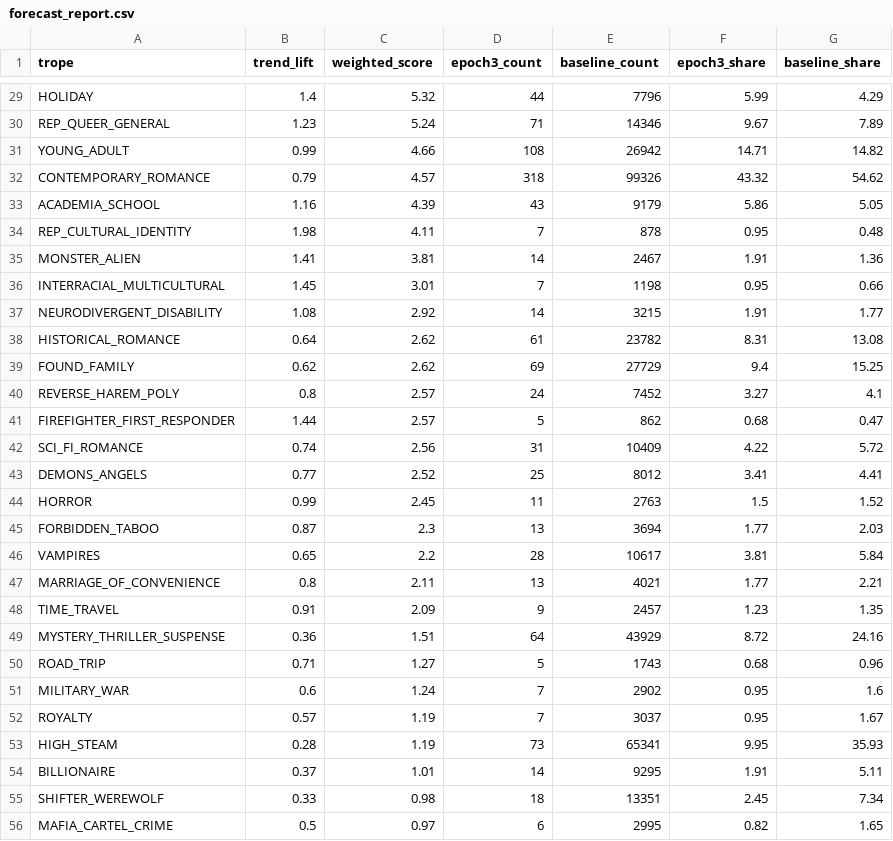
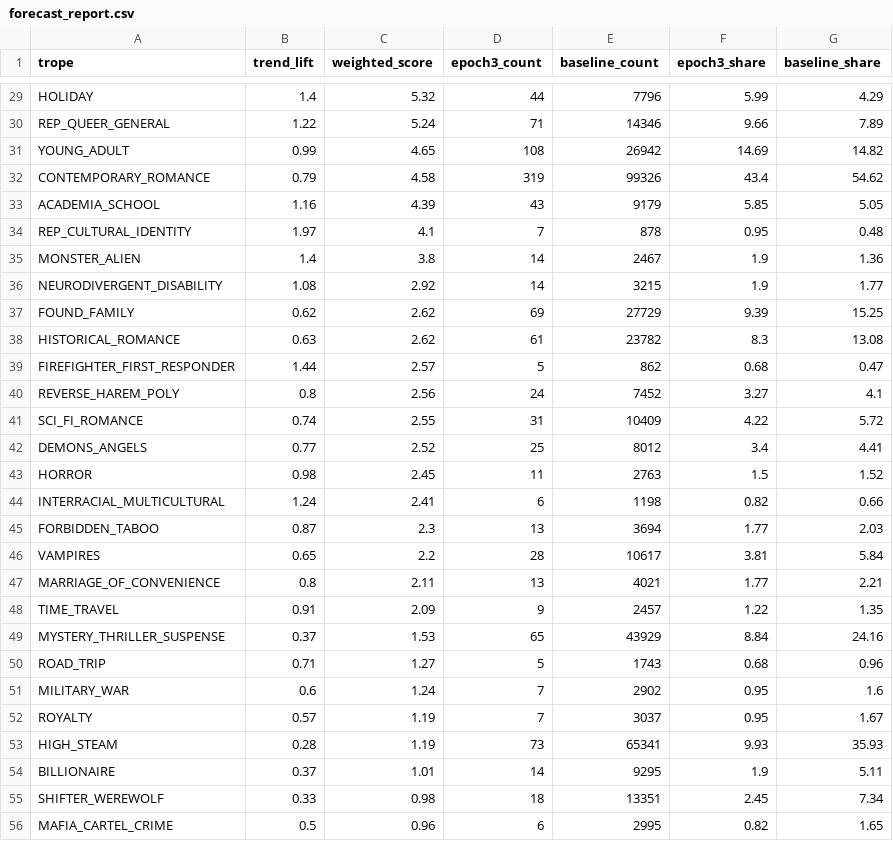
Before and after one commit to mariah32p/threnne-analytics, a CSV file: data/exports/forecast_report.csv, drawn as a sheet; only a part is shown, gaps mark what is left out; removed rows and columns are numbered as before the commit, all else as after; the diff covers the shown part only; the diff names each change by its address in the sheet, - before the commit and + after, or states it on an @@ line.

```diff
--- a/data/exports/forecast_report.csv
+++ b/data/exports/forecast_report.csv
-B30 (trend_lift): 1.23
+B30 (trend_lift): 1.22
-F30 (epoch3_share): 9.67
+F30 (epoch3_share): 9.66
-C31 (weighted_score): 4.66
+C31 (weighted_score): 4.65
-F31 (epoch3_share): 14.71
+F31 (epoch3_share): 14.69
-C32 (weighted_score): 4.57
+C32 (weighted_score): 4.58
-D32 (epoch3_count): 318
+D32 (epoch3_count): 319
-F32 (epoch3_share): 43.32
+F32 (epoch3_share): 43.4
-F33 (epoch3_share): 5.86
+F33 (epoch3_share): 5.85
-B34 (trend_lift): 1.98
+B34 (trend_lift): 1.97
-C34 (weighted_score): 4.11
+C34 (weighted_score): 4.1
-B35 (trend_lift): 1.41
+B35 (trend_lift): 1.4
-C35 (weighted_score): 3.81
+C35 (weighted_score): 3.8
-F35 (epoch3_share): 1.91
+F35 (epoch3_share): 1.9
-row 36: INTERRACIAL_MULTICULTURAL | 1.45 | 3.01 | 7 | 1198 | 0.95 | 0.66
-F36 (epoch3_share): 1.91
+F36 (epoch3_share): 1.9
-row 38: HISTORICAL_ROMANCE | 0.64 | 2.62 | 61 | 23782 | 8.31 | 13.08
-F37 (epoch3_share): 9.4
+F37 (epoch3_share): 9.39
-row 40: REVERSE_HAREM_POLY | 0.8 | 2.57 | 24 | 7452 | 3.27 | 4.1
+row 38: HISTORICAL_ROMANCE | 0.63 | 2.62 | 61 | 23782 | 8.3 | 13.08
+row 40: REVERSE_HAREM_POLY | 0.8 | 2.56 | 24 | 7452 | 3.27 | 4.1
-C41 (weighted_score): 2.56
+C41 (weighted_score): 2.55
-F42 (epoch3_share): 3.41
+F42 (epoch3_share): 3.4
-B43 (trend_lift): 0.99
+B43 (trend_lift): 0.98
+row 44: INTERRACIAL_MULTICULTURAL | 1.24 | 2.41 | 6 | 1198 | 0.82 | 0.66
-F48 (epoch3_share): 1.23
+F48 (epoch3_share): 1.22
-B49 (trend_lift): 0.36
+B49 (trend_lift): 0.37
-C49 (weighted_score): 1.51
+C49 (weighted_score): 1.53
-D49 (epoch3_count): 64
+D49 (epoch3_count): 65
-F49 (epoch3_share): 8.72
+F49 (epoch3_share): 8.84
-F53 (epoch3_share): 9.95
+F53 (epoch3_share): 9.93
-F54 (epoch3_share): 1.91
+F54 (epoch3_share): 1.9
-C56 (weighted_score): 0.97
+C56 (weighted_score): 0.96
```
Also changed, not shown: 2 added rows, 2 removed rows and 66 edited cells elsewhere in this file, data/exports/forecast_stacks_report.csv, data/raw/epoch_3_forecast/daily_discovery_processed.csv, 1 other file.
